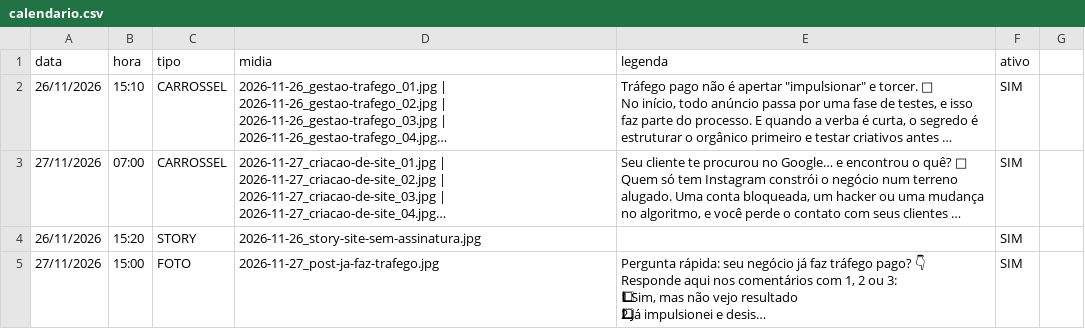
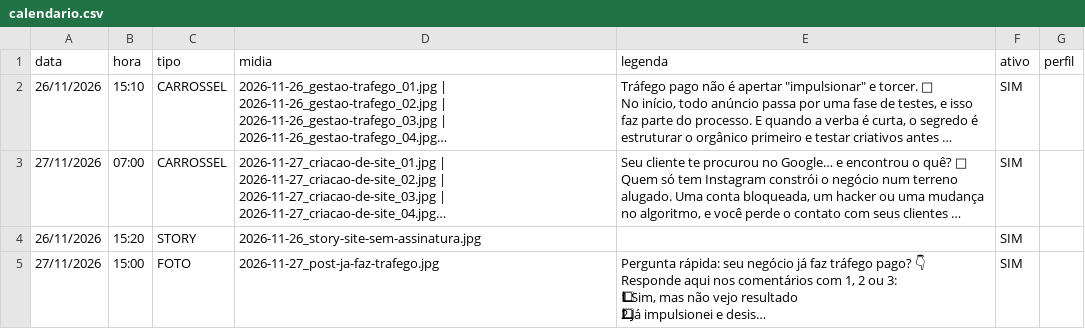
Before and after one commit to vitorgestorjoao/agente-instagram, a CSV file: calendario.csv, drawn as a sheet; long unchanged cells end in …; the diff names each change by its address in the sheet, - before the commit and + after, or states it on an @@ line.

```diff
--- a/calendario.csv
+++ b/calendario.csv
-G1: (empty)
+G1: perfil
```
Also changed, not shown: 4 other files.
